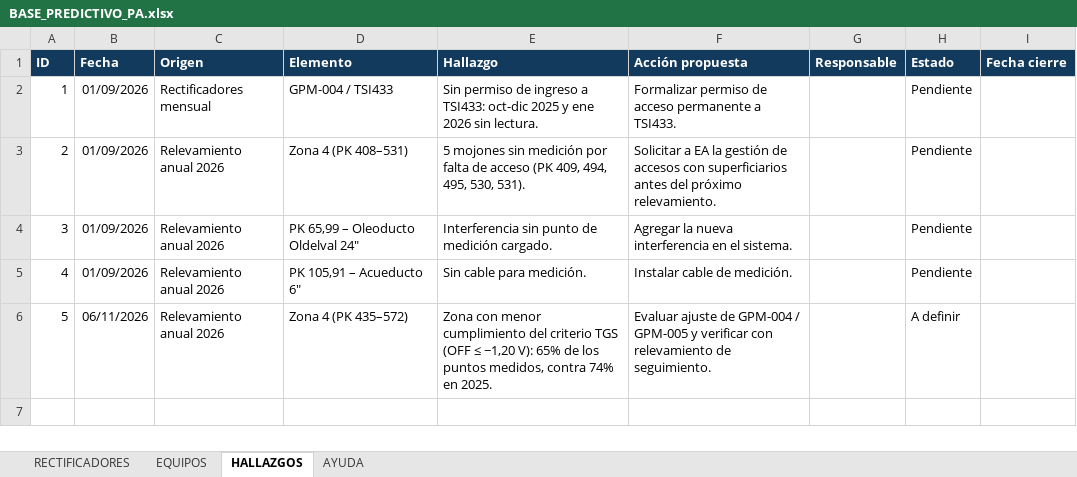
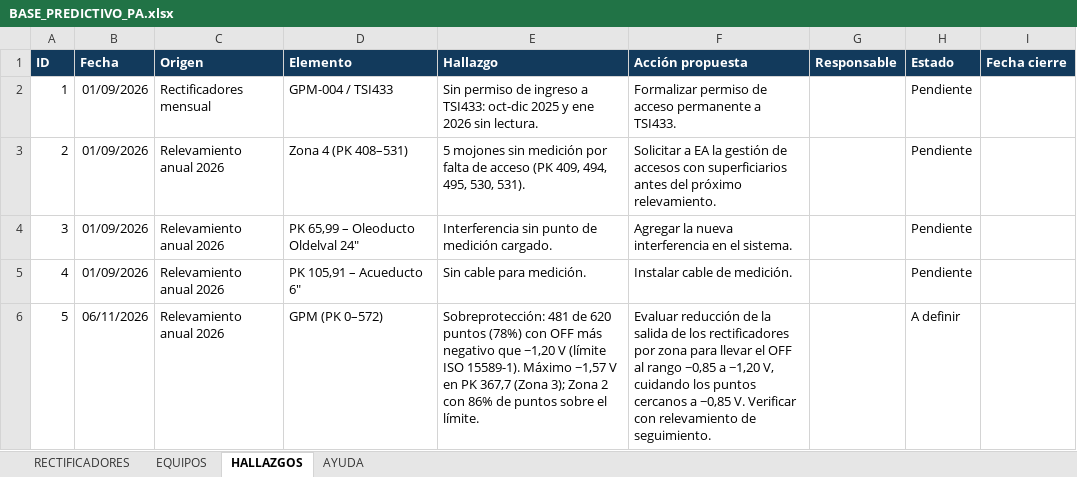
Before and after one commit to GestionOperativa-tgs/Predictivo-PA, an Excel workbook: BASE_PREDICTIVO_PA.xlsx, sheet HALLAZGOS, drawn as a sheet; values as stored, in another font and other column widths than the file's, no borders; the diff names each change by its address in the sheet, - before the commit and + after, or states it on an @@ line.

```diff
--- a/BASE_PREDICTIVO_PA.xlsx (sheet HALLAZGOS)
+++ b/BASE_PREDICTIVO_PA.xlsx (sheet HALLAZGOS)
-D6 (Elemento): Zona 4 (PK 435–572)
+D6 (Elemento): GPM (PK 0–572)
-E6 (Hallazgo): Zona con menor cumplimiento del criterio TGS (OFF ≤ −1,20 V): 65% de los puntos medidos, contra 74% en 2025.
+E6 (Hallazgo): Sobreprotección: 481 de 620 puntos (78%) con OFF más negativo que −1,20 V (límite ISO 15589-1). Máximo −1,57 V en PK 367,7 (Zona 3); Zona 2 con 86% de puntos sobre el límite.
-F6 (Acción propuesta): Evaluar ajuste de GPM-004 / GPM-005 y verificar con relevamiento…
+F6 (Acción propuesta): Evaluar reducción de la salida de los rectificadores por zona para llevar el OFF al rango −0,85 a −1,20 V, cuidando los puntos cercanos a −0,85 V. Verificar con relevamiento…
```
Also changed, not shown: 2 other files.
